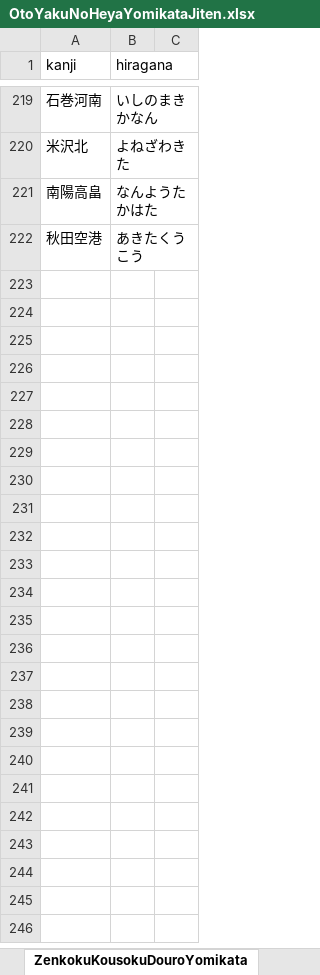
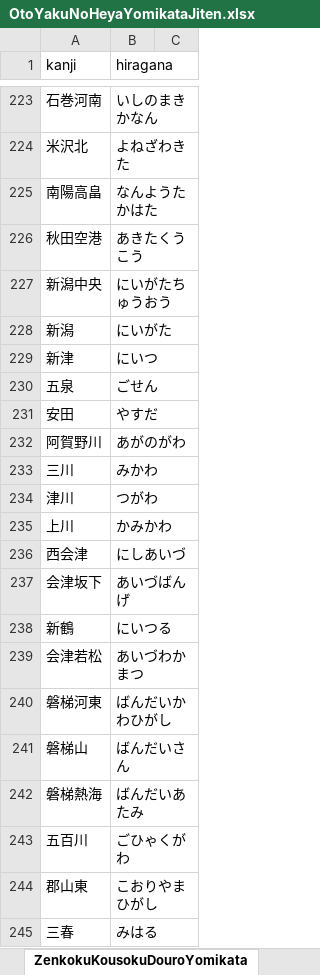
Before and after one commit to asdf913/voice-manager, an Excel workbook: src/main/resources/OtoYakuNoHeyaYomikataJiten.xlsx, sheet ZenkokuKousokuDouroYomikata, drawn as a sheet; only a part is shown, gaps mark what is left out; values as stored, in another font and other column widths than the file's, no borders; the diff covers the shown part only; the diff names each change by its address in the sheet, - before the commit and + after, or states it on an @@ line.

Commit message:
Update "ZenkokuKousokuDouroYomikata" sheet in "src/main/resources/OtoYakuNoHeyaYomikataJiten.xlsx" file

```diff
--- a/src/main/resources/OtoYakuNoHeyaYomikataJiten.xlsx (sheet ZenkokuKousokuDouroYomikata)
+++ b/src/main/resources/OtoYakuNoHeyaYomikataJiten.xlsx (sheet ZenkokuKousokuDouroYomikata)
+row 227: 新潟中央 | にいがたちゅうおう
+row 228: 新潟 | にいがた
+row 229: 新津 | にいつ
+row 230: 五泉 | ごせん
+row 231: 安田 | やすだ
+row 232: 阿賀野川 | あがのがわ
+row 233: 三川 | みかわ
+row 234: 津川 | つがわ
+row 235: 上川 | かみかわ
+row 236: 西会津 | にしあいづ
+row 237: 会津坂下 | あいづばんげ
+row 238: 新鶴 | にいつる
+row 239: 会津若松 | あいづわかまつ
+row 240: 磐梯河東 | ばんだいかわひがし
+row 241: 磐梯山 | ばんだいさん
+row 242: 磐梯熱海 | ばんだいあたみ
+row 243: 五百川 | ごひゃくがわ
+row 244: 郡山東 | こおりやまひがし
+row 245: 三春 | みはる
```
Also changed, not shown: 186 added rows and 1 edited cell elsewhere in this sheet.
